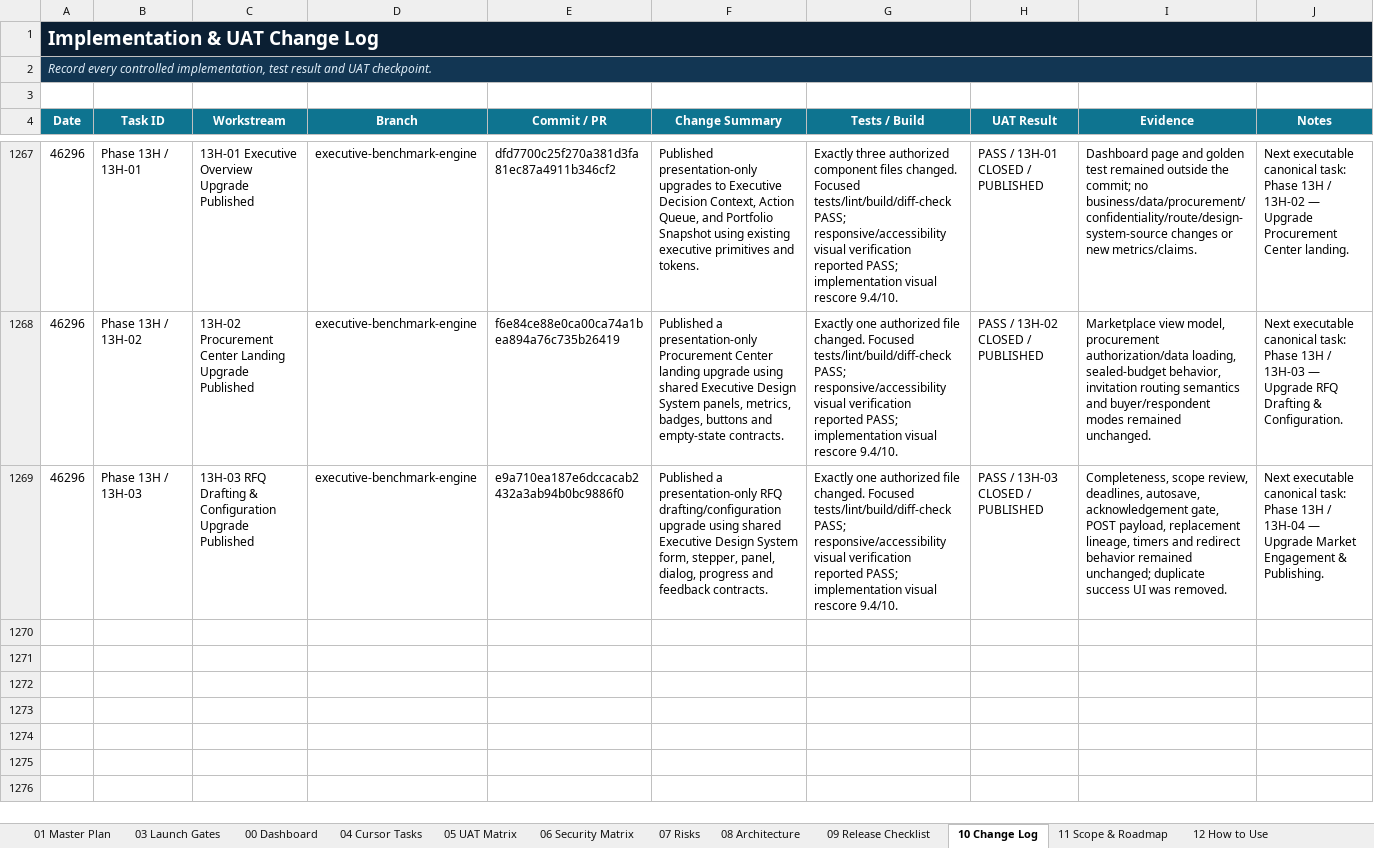
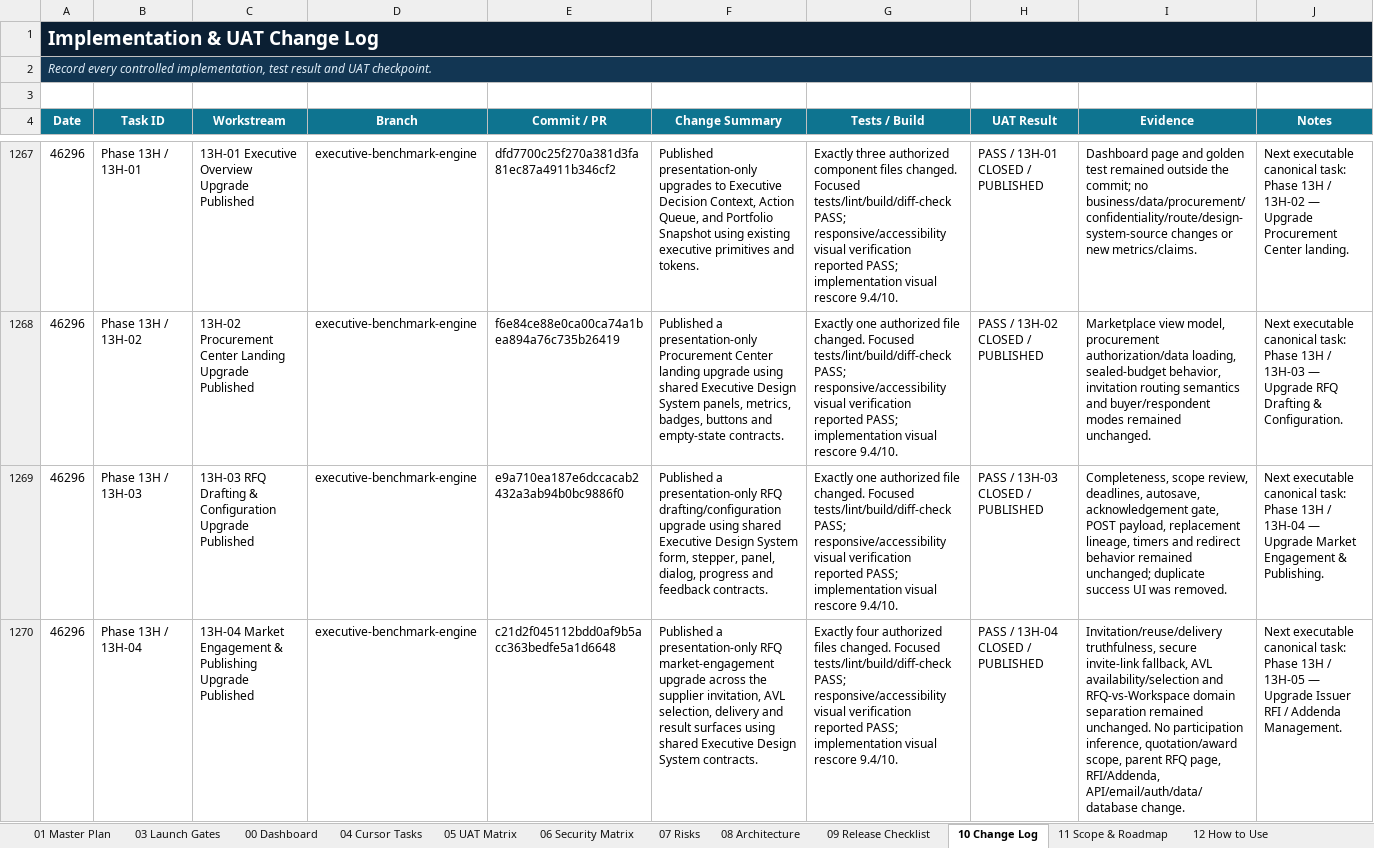
Before and after one commit to amirtaheri1978-cyber/nexuspavilion-core, an Excel workbook: docs/governance/NexusPavilion_Master_Launch_Execution_Plan.xlsx, sheet 10 Change Log, drawn as a sheet; only a part is shown, gaps mark what is left out; values as stored, in another font and other column widths than the file's, no borders; table styles not drawn; the diff names each change by its address in the sheet, - before the commit and + after, or states it on an @@ line.

Commit message:
Close market engagement publishing upgrade task

```diff
--- a/docs/governance/NexusPavilion_Master_Launch_Execution_Plan.xlsx (sheet 10 Change Log)
+++ b/docs/governance/NexusPavilion_Master_Launch_Execution_Plan.xlsx (sheet 10 Change Log)
+row 1270: 46296 | Phase 13H / 13H-04 | 13H-04 Market Engagement & Publishing Upgrade Published | executive-benchmark-engine | c21d2f045112bdd0af9b5acc363bedfe5a1d6648 | Published a presentation-only RFQ market-engagement upgrade across the supplier invitation, AVL selection, delivery and result surfaces using shared Executive Design System contracts. | Exactly four authorized files changed. Focused tests/lint/build/diff-check PASS; responsive/accessibility visual verification reported PASS; implementation visual rescore 9.4/10. | PASS / 13H-04 CLOSED / PUBLISHED | Invitation/reuse/delivery truthfulness, secure invite-link fallback, AVL availability/selection and RFQ-vs-Workspace domain separation remained unchanged. No participation inference, quotation/award scope, parent RFQ page, RFI/Addenda, API/email/auth/data/database change. | Next executable canonical task: Phase 13H / 13H-05 — Upgrade Issuer RFI / Addenda Management.
```
Also changed, not shown: sheet 01 Master Plan, sheet 00 Dashboard, sheet 13 UI Program, charts or pictures.
